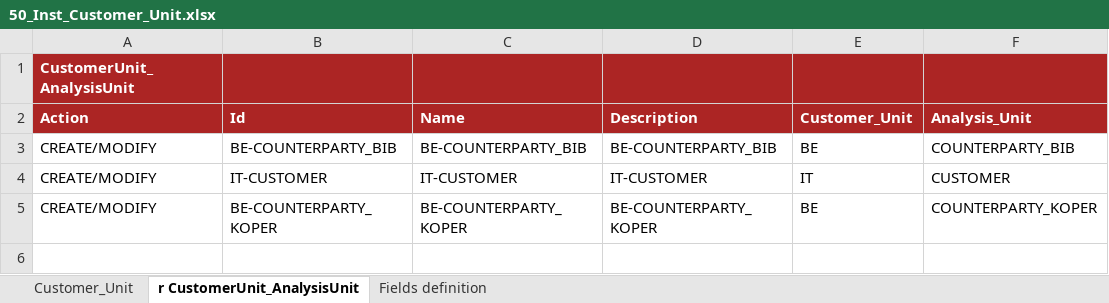
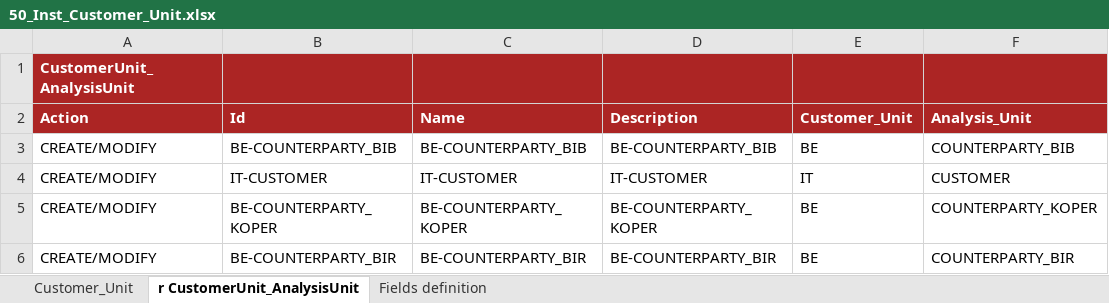
Before and after one commit to cybertop35/intelliJConf, an Excel workbook: earlywarning-pom/earlywarning-config/src/baf-instances/50_Inst_Customer_Unit.xlsx, sheet r CustomerUnit_AnalysisUnit, drawn as a sheet; values as stored, in another font and other column widths than the file's, no borders; charts and pictures not drawn; the diff names each change by its address in the sheet, - before the commit and + after, or states it on an @@ line.

Commit message:
BIR libs configuration - no predictive model

```diff
--- a/earlywarning-pom/earlywarning-config/src/baf-instances/50_Inst_Customer_Unit.xlsx (sheet r CustomerUnit_AnalysisUnit)
+++ b/earlywarning-pom/earlywarning-config/src/baf-instances/50_Inst_Customer_Unit.xlsx (sheet r CustomerUnit_AnalysisUnit)
+row 6: CREATE/MODIFY | BE-COUNTERPARTY_BIR | BE-COUNTERPARTY_BIR | BE-COUNTERPARTY_BIR | BE | COUNTERPARTY_BIR
```
Also changed, not shown: charts or pictures, 11 other files.
